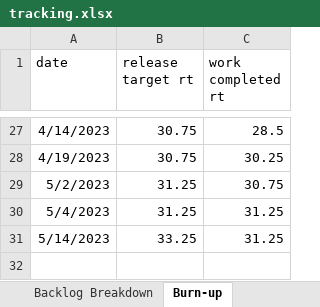
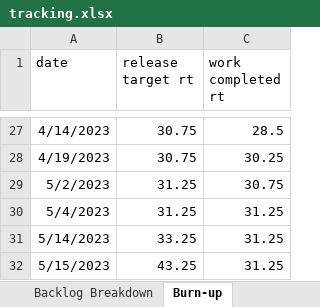
Before and after one commit to 2023-spring-adv-fe-tuth/tca-roll-for-it, an Excel workbook: tracking.xlsx, sheet Burn-up, drawn as a sheet; only a part is shown, gaps mark what is left out; values as stored, in another font and other column widths than the file's, no borders; charts and pictures and table styles not drawn; the diff names each change by its address in the sheet, - before the commit and + after, or states it on an @@ line.

```diff
--- a/tracking.xlsx (sheet Burn-up)
+++ b/tracking.xlsx (sheet Burn-up)
+row 32: 5/15/2023 | 43.25 | 31.25
```
Also changed, not shown: sheet Backlog Breakdown, charts or pictures, 1 other file.
